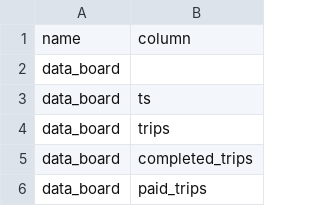
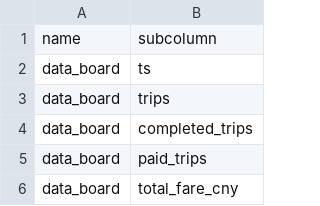
Before and after one commit to xinh3ng/shiny-server, a CSV file: queryrunner/sql_config/long_table_names.csv (was queryrunner/sql_config/length_table_names.csv), drawn as a sheet; only a part is shown; the shorter side is filled out with more unchanged rows.

Commit message:
add checkboxGroupInput as sub_select in order to show data of selected columns

```diff
--- a/queryrunner/sql_config/length_table_names.csv
+++ b/queryrunner/sql_config/long_table_names.csv
@@ -1,3 +1,2 @@
-name,column
-data_board,
+name,subcolumn
 data_board,ts
```
Also changed, not shown: 2 other files.
